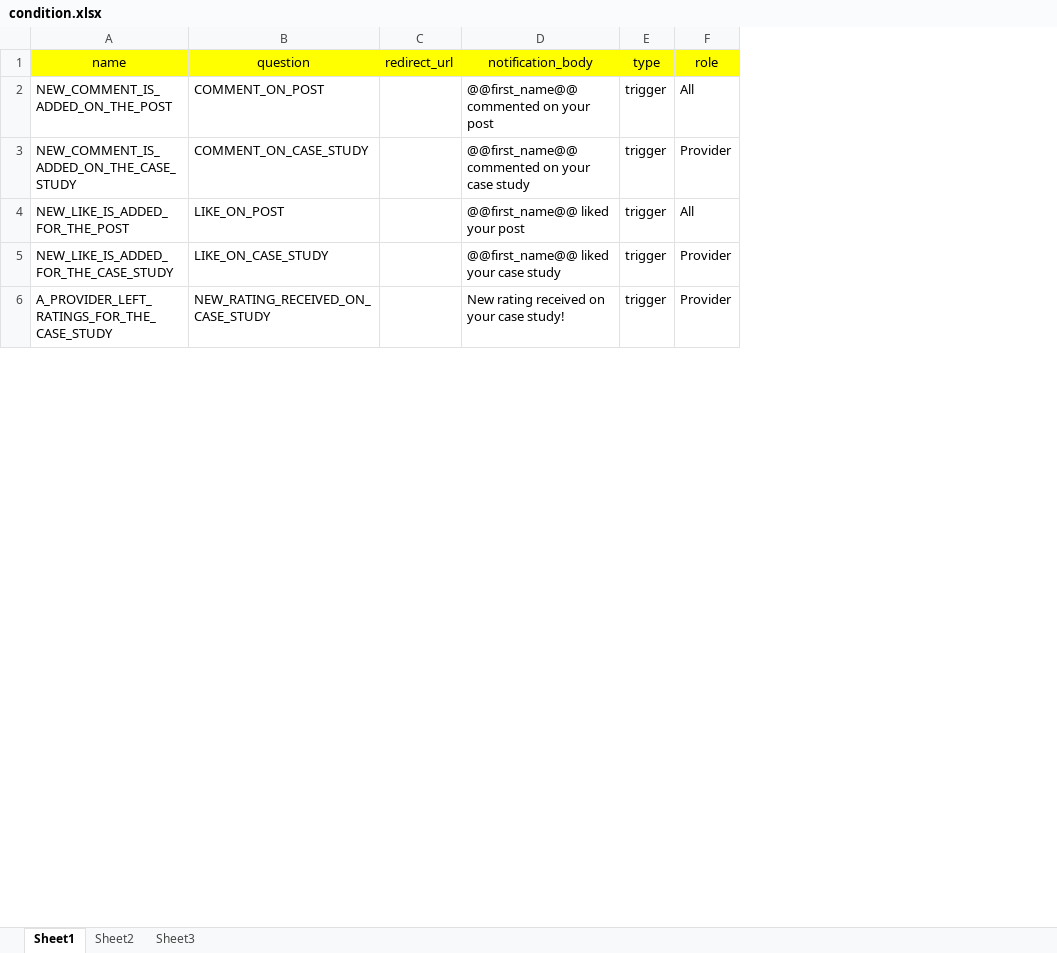
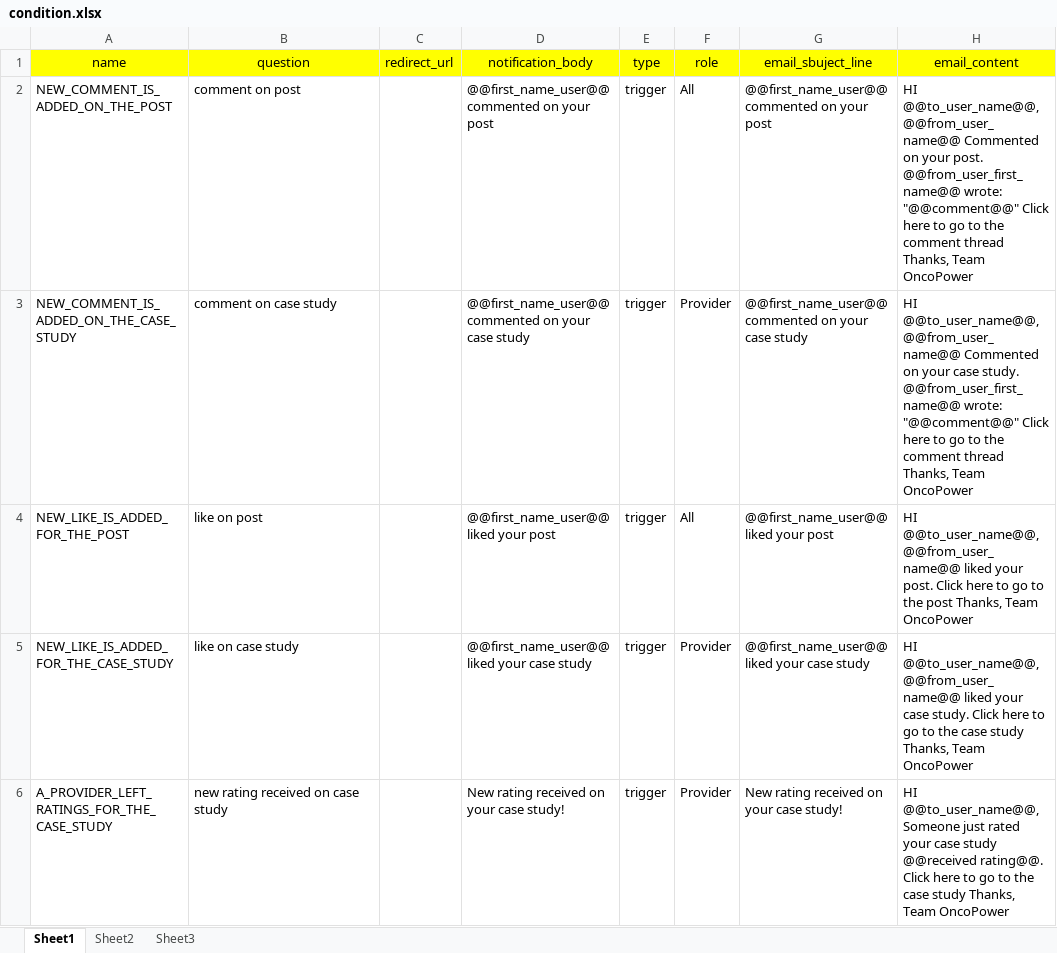
Before and after one commit to NafeezBaba/golangMiniProjects, an Excel workbook: xlsx_ExcelToDBTable/condition.xlsx, sheet Sheet1, drawn as a sheet; only a part is shown; values as stored, in another font and other column widths than the file's, no borders; the diff covers the shown part only; the diff names each change by its address in the sheet, - before the commit and + after, or states it on an @@ line.

```diff
--- a/xlsx_ExcelToDBTable/condition.xlsx (sheet Sheet1)
+++ b/xlsx_ExcelToDBTable/condition.xlsx (sheet Sheet1)
+column G (email_sbuject_line), rows 2-6: @@first_name_user@@ commented on your post | @@first_name_user@@ commented on your case study | @@first_name_user@@ liked your post | @@first_name_user@@ liked your case study | New rating received on your case study!
+column H (email_content), rows 2-6: HI @@to_user_name@@, @@from_user_name@@ Commented on your post. @@from_user_first_name@@ wrote: "@@comment@@" Click here to go to the comment thread Thanks, Team OncoPower | HI @@to_user_name@@, @@from_user_name@@ Commented on your case study. @@from_user_first_name@@ wrote: "@@comment@@" Click here to go to the comment thread Thanks, Team OncoPower | HI @@to_user_name@@, @@from_user_name@@ liked your post. Click here to go to the post Thanks, Team OncoPower | HI @@to_user_name@@, @@from_user_name@@ liked your case study. Click here to go to the case study Thanks, Team OncoPower | HI @@to_user_name@@, Someone just rated your case study @@received rating@@. Click here to go to the case study Thanks, Team OncoPower
-B2 (question): COMMENT_ON_POST
+B2 (question): comment on post
-D2 (notification_body): @@first_name@@ commented on your post
+D2 (notification_body): @@first_name_user@@ commented on your post
-B3 (question): COMMENT_ON_CASE_STUDY
+B3 (question): comment on case study
-D3 (notification_body): @@first_name@@ commented on…
+D3 (notification_body): @@first_name_user@@ commented on…
-B4 (question): LIKE_ON_POST
+B4 (question): like on post
-D4 (notification_body): @@first_name@@ liked your post
+D4 (notification_body): @@first_name_user@@ liked your post
-B5 (question): LIKE_ON_CASE_STUDY
+B5 (question): like on case study
-D5 (notification_body): @@first_name@@ liked your case study
+D5 (notification_body): @@first_name_user@@ liked your case study
-B6 (question): NEW_RATING_RECEIVED_ON_CASE_STUDY
+B6 (question): new rating received on case study
```
Also changed, not shown: 86 edited cells elsewhere in this sheet, 2 other files.
